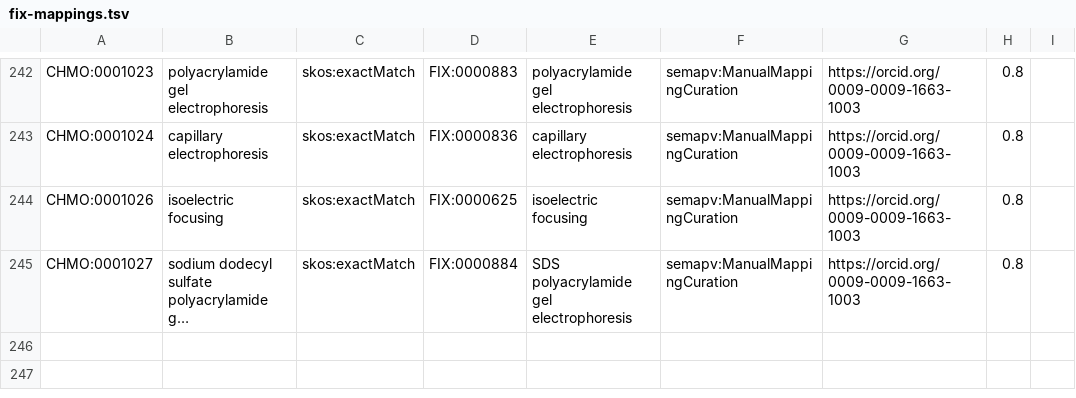
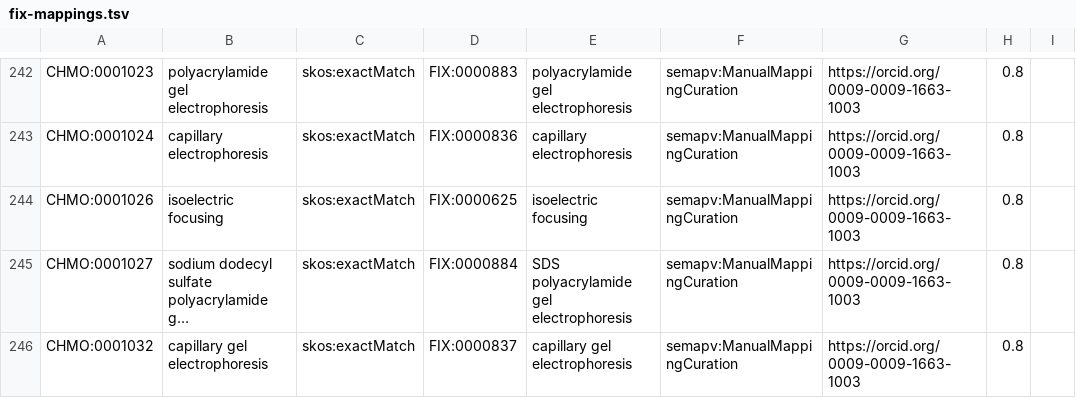
Before and after one commit to NFDI4Chem/rsc-cmo, a TSV file: src/mappings/fix-mappings.tsv, drawn as a sheet; only a part is shown, gaps mark what is left out; long unchanged cells end in …; the diff names each change by its address in the sheet, - before the commit and + after, or states it on an @@ line.

Commit message:
Added CHMO:0001032 to fix mapping

```diff
--- a/src/mappings/fix-mappings.tsv
+++ b/src/mappings/fix-mappings.tsv
+row 246: CHMO:0001032 | capillary gel electrophoresis | skos:exactMatch | FIX:0000837 | capillary gel electrophoresis | semapv:ManualMappingCuration | https://orcid.org/0009-0009-1663-1003 | 0.8
```
